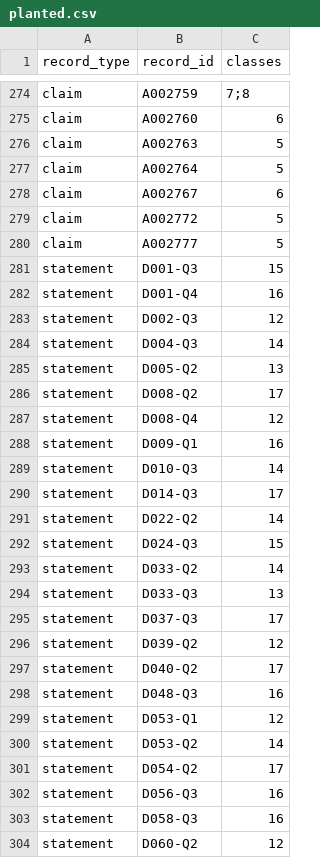
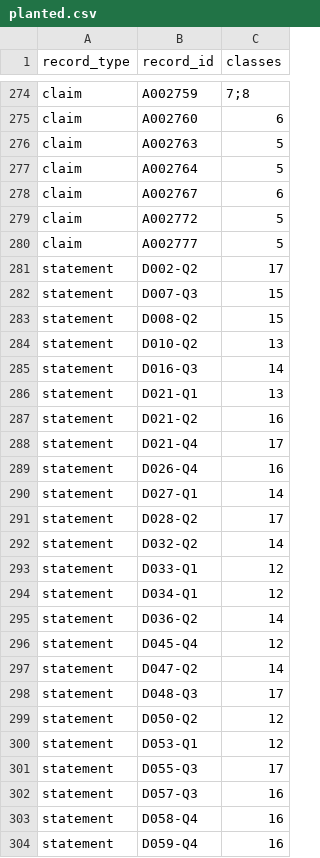
Before and after one commit to lailarallc/rebate-payout-validator, a CSV file: data/planted.csv, drawn as a sheet; only a part is shown, gaps mark what is left out.

```diff
--- a/data/planted.csv
+++ b/data/planted.csv
@@ -280,25 +280,25 @@ claim,A002772,5
 claim,A002777,5
-statement,D001-Q3,15
-statement,D001-Q4,16
-statement,D002-Q3,12
-statement,D004-Q3,14
-statement,D005-Q2,13
-statement,D008-Q2,17
-statement,D008-Q4,12
-statement,D009-Q1,16
-statement,D010-Q3,14
-statement,D014-Q3,17
-statement,D022-Q2,14
-statement,D024-Q3,15
-statement,D033-Q2,14
-statement,D033-Q3,13
-statement,D037-Q3,17
-statement,D039-Q2,12
-statement,D040-Q2,17
-statement,D048-Q3,16
+statement,D002-Q2,17
+statement,D007-Q3,15
+statement,D008-Q2,15
+statement,D010-Q2,13
+statement,D016-Q3,14
+statement,D021-Q1,13
+statement,D021-Q2,16
+statement,D021-Q4,17
+statement,D026-Q4,16
+statement,D027-Q1,14
+statement,D028-Q2,17
+statement,D032-Q2,14
+statement,D033-Q1,12
+statement,D034-Q1,12
+statement,D036-Q2,14
+statement,D045-Q4,12
+statement,D047-Q2,14
+statement,D048-Q3,17
+statement,D050-Q2,12
 statement,D053-Q1,12
-statement,D053-Q2,14
-statement,D054-Q2,17
-statement,D056-Q3,16
-statement,D058-Q3,16
-statement,D060-Q2,12
+statement,D055-Q3,17
+statement,D057-Q3,16
+statement,D058-Q4,16
+statement,D059-Q4,16
```
Also changed, not shown: data/baselines_2024.csv, data/rebate_statements.csv, 10 other files.
